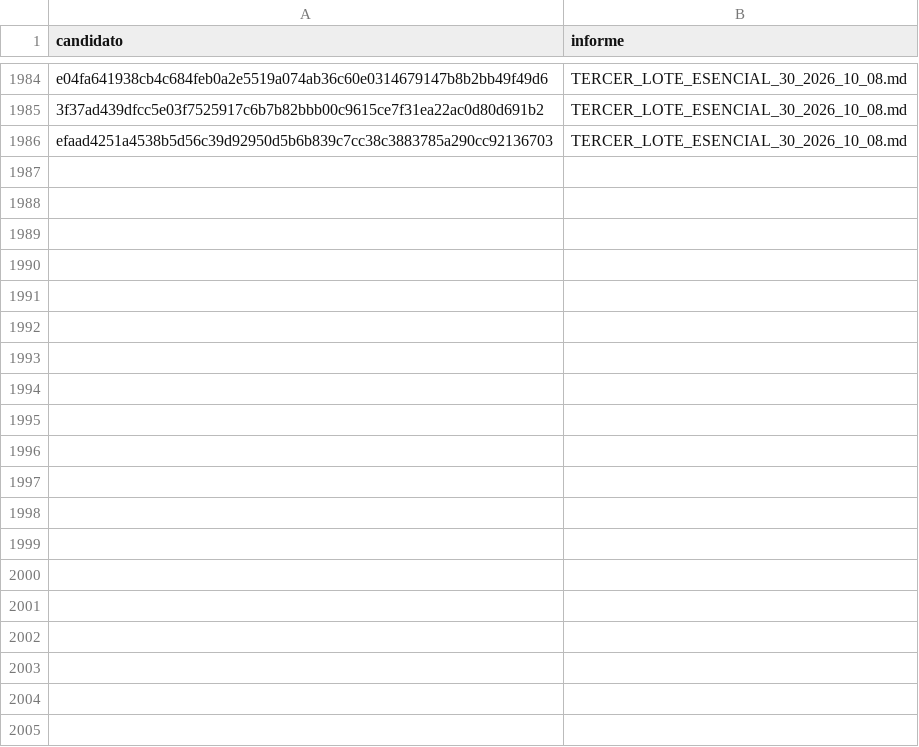
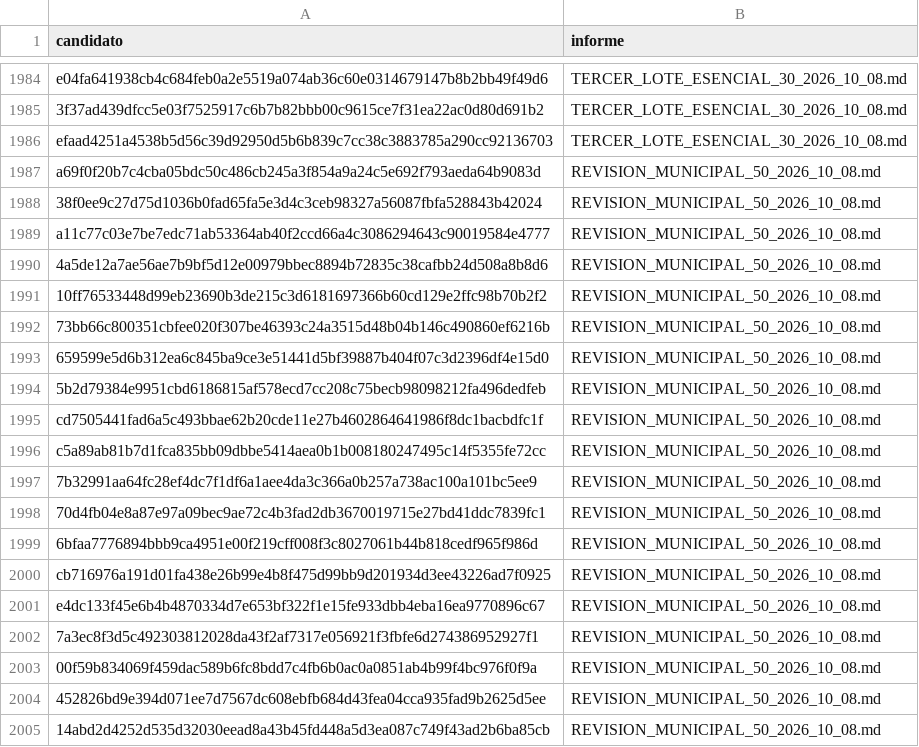
Before and after one commit to BenjaAranda/BecasFind, a CSV file: documentacion/auditoria_corpus/procesados/revisiones_parciales.csv, drawn as a sheet; only a part is shown, gaps mark what is left out; the diff covers the shown part only; the diff names each change by its address in the sheet, - before the commit and + after, or states it on an @@ line.

Commit message:
docs: revisa 50 candidatas y corrige cuatro fichas municipales

```diff
--- a/documentacion/auditoria_corpus/procesados/revisiones_parciales.csv
+++ b/documentacion/auditoria_corpus/procesados/revisiones_parciales.csv
+row 1987: a69f0f20b7c4cba05bdc50c486cb245a3f854a9a24c5e692f793aeda64b9083d | REVISION_MUNICIPAL_50_2026_10_08.md
+row 1988: 38f0ee9c27d75d1036b0fad65fa5e3d4c3ceb98327a56087fbfa528843b42024 | REVISION_MUNICIPAL_50_2026_10_08.md
+row 1989: a11c77c03e7be7edc71ab53364ab40f2ccd66a4c3086294643c90019584e4777 | REVISION_MUNICIPAL_50_2026_10_08.md
+row 1990: 4a5de12a7ae56ae7b9bf5d12e00979bbec8894b72835c38cafbb24d508a8b8d6 | REVISION_MUNICIPAL_50_2026_10_08.md
+row 1991: 10ff76533448d99eb23690b3de215c3d6181697366b60cd129e2ffc98b70b2f2 | REVISION_MUNICIPAL_50_2026_10_08.md
+row 1992: 73bb66c800351cbfee020f307be46393c24a3515d48b04b146c490860ef6216b | REVISION_MUNICIPAL_50_2026_10_08.md
+row 1993: 659599e5d6b312ea6c845ba9ce3e51441d5bf39887b404f07c3d2396df4e15d0 | REVISION_MUNICIPAL_50_2026_10_08.md
+row 1994: 5b2d79384e9951cbd6186815af578ecd7cc208c75becb98098212fa496dedfeb | REVISION_MUNICIPAL_50_2026_10_08.md
+row 1995: cd7505441fad6a5c493bbae62b20cde11e27b4602864641986f8dc1bacbdfc1f | REVISION_MUNICIPAL_50_2026_10_08.md
+row 1996: c5a89ab81b7d1fca835bb09dbbe5414aea0b1b008180247495c14f5355fe72cc | REVISION_MUNICIPAL_50_2026_10_08.md
+row 1997: 7b32991aa64fc28ef4dc7f1df6a1aee4da3c366a0b257a738ac100a101bc5ee9 | REVISION_MUNICIPAL_50_2026_10_08.md
+row 1998: 70d4fb04e8a87e97a09bec9ae72c4b3fad2db3670019715e27bd41ddc7839fc1 | REVISION_MUNICIPAL_50_2026_10_08.md
+row 1999: 6bfaa7776894bbb9ca4951e00f219cff008f3c8027061b44b818cedf965f986d | REVISION_MUNICIPAL_50_2026_10_08.md
+row 2000: cb716976a191d01fa438e26b99e4b8f475d99bb9d201934d3ee43226ad7f0925 | REVISION_MUNICIPAL_50_2026_10_08.md
+row 2001: e4dc133f45e6b4b4870334d7e653bf322f1e15fe933dbb4eba16ea9770896c67 | REVISION_MUNICIPAL_50_2026_10_08.md
+row 2002: 7a3ec8f3d5c492303812028da43f2af7317e056921f3fbfe6d274386952927f1 | REVISION_MUNICIPAL_50_2026_10_08.md
+row 2003: 00f59b834069f459dac589b6fc8bdd7c4fb6b0ac0a0851ab4b99f4bc976f0f9a | REVISION_MUNICIPAL_50_2026_10_08.md
+row 2004: 452826bd9e394d071ee7d7567dc608ebfb684d43fea04cca935fad9b2625d5ee | REVISION_MUNICIPAL_50_2026_10_08.md
+row 2005: 14abd2d4252d535d32030eead8a43b45fd448a5d3ea087c749f43ad2b6ba85cb | REVISION_MUNICIPAL_50_2026_10_08.md
```
Also changed, not shown: 31 added rows elsewhere in this file, documentacion/auditoria_corpus/procesados/avance/por_archivo.csv, documentacion/auditoria_corpus/procesados/avance/por_institucion.csv, 12 other files.
